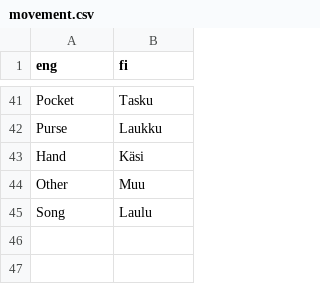
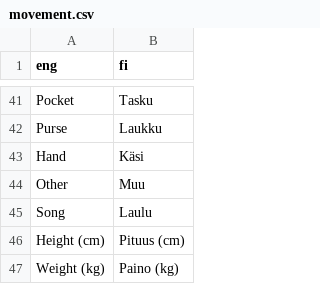
Before and after one commit to pasoneto/MMBB, a CSV file: utils/translationsProcess/movement.csv, drawn as a sheet; only a part is shown, gaps mark what is left out.

Commit message:
translation task Icons

```diff
--- a/utils/translationsProcess/movement.csv
+++ b/utils/translationsProcess/movement.csv
@@ -45 +45,3 @@ Other,Muu
 Song,Laulu
+Height (cm),Pituus (cm)
+Weight (kg),Paino (kg)
```
Also changed, not shown: 6 other files.
